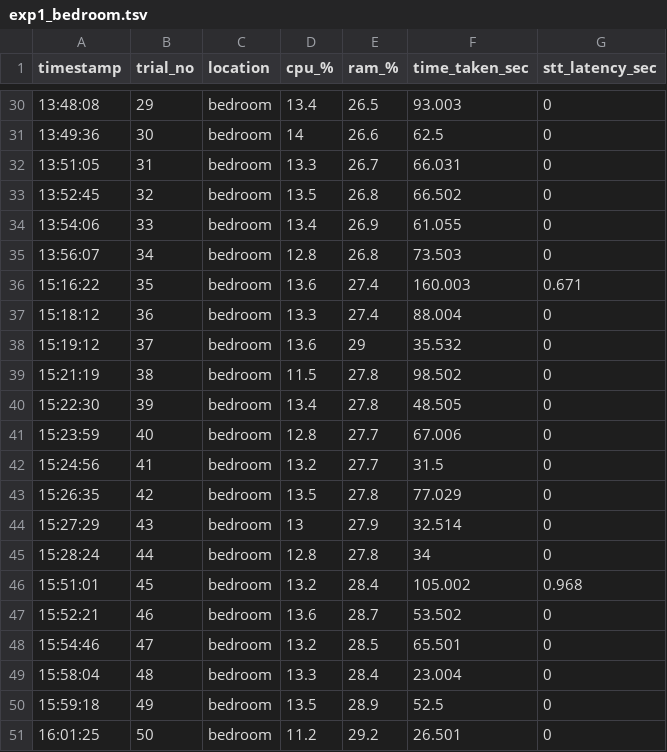
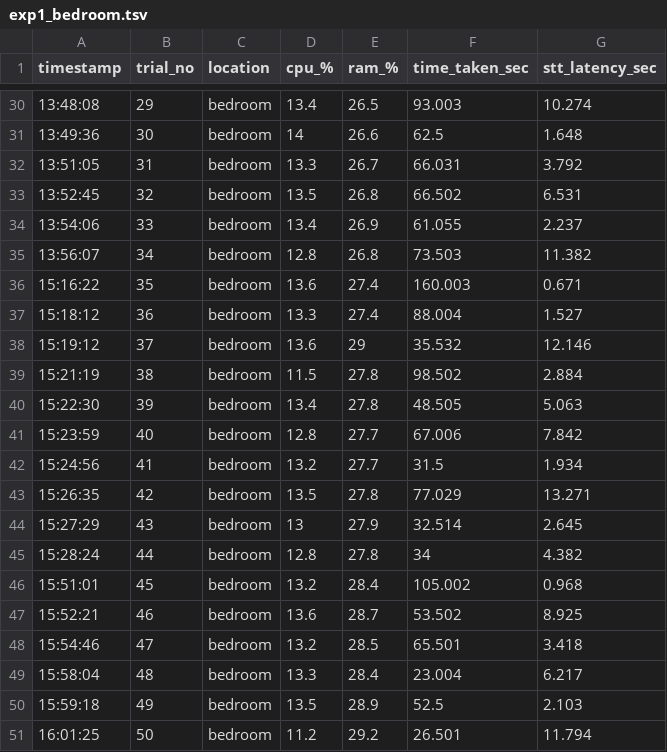
Before and after one commit to ululazmi-robot/Jupiter2Robot_ROS2_Project, a TSV file: src/experiment_log/exp1/exp1_bedroom.tsv, drawn as a sheet; only a part is shown, gaps mark what is left out; the diff covers the shown part only.

```diff
--- a/src/experiment_log/exp1/exp1_bedroom.tsv
+++ b/src/experiment_log/exp1/exp1_bedroom.tsv
@@ -30,22 +30,22 @@ timestamp	trial_no	location	cpu_%	ram_%	time_taken_sec	stt_latency_sec
-13:48:08	29	bedroom	13.4	26.5	93.003	0
-13:49:36	30	bedroom	14	26.6	62.5	0
-13:51:05	31	bedroom	13.3	26.7	66.031	0
-13:52:45	32	bedroom	13.5	26.8	66.502	0
-13:54:06	33	bedroom	13.4	26.9	61.055	0
-13:56:07	34	bedroom	12.8	26.8	73.503	0
+13:48:08	29	bedroom	13.4	26.5	93.003	10.274
+13:49:36	30	bedroom	14	26.6	62.5	1.648
+13:51:05	31	bedroom	13.3	26.7	66.031	3.792
+13:52:45	32	bedroom	13.5	26.8	66.502	6.531
+13:54:06	33	bedroom	13.4	26.9	61.055	2.237
+13:56:07	34	bedroom	12.8	26.8	73.503	11.382
 15:16:22	35	bedroom	13.6	27.4	160.003	0.671
-15:18:12	36	bedroom	13.3	27.4	88.004	0
-15:19:12	37	bedroom	13.6	29	35.532	0
-15:21:19	38	bedroom	11.5	27.8	98.502	0
-15:22:30	39	bedroom	13.4	27.8	48.505	0
-15:23:59	40	bedroom	12.8	27.7	67.006	0
-15:24:56	41	bedroom	13.2	27.7	31.5	0
-15:26:35	42	bedroom	13.5	27.8	77.029	0
-15:27:29	43	bedroom	13	27.9	32.514	0
-15:28:24	44	bedroom	12.8	27.8	34	0
+15:18:12	36	bedroom	13.3	27.4	88.004	1.527
+15:19:12	37	bedroom	13.6	29	35.532	12.146
+15:21:19	38	bedroom	11.5	27.8	98.502	2.884
+15:22:30	39	bedroom	13.4	27.8	48.505	5.063
+15:23:59	40	bedroom	12.8	27.7	67.006	7.842
+15:24:56	41	bedroom	13.2	27.7	31.5	1.934
+15:26:35	42	bedroom	13.5	27.8	77.029	13.271
+15:27:29	43	bedroom	13	27.9	32.514	2.645
+15:28:24	44	bedroom	12.8	27.8	34	4.382
 15:51:01	45	bedroom	13.2	28.4	105.002	0.968
-15:52:21	46	bedroom	13.6	28.7	53.502	0
-15:54:46	47	bedroom	13.2	28.5	65.501	0
-15:58:04	48	bedroom	13.3	28.4	23.004	0
-15:59:18	49	bedroom	13.5	28.9	52.5	0
-16:01:25	50	bedroom	11.2	29.2	26.501	0
+15:52:21	46	bedroom	13.6	28.7	53.502	8.925
+15:54:46	47	bedroom	13.2	28.5	65.501	3.418
+15:58:04	48	bedroom	13.3	28.4	23.004	6.217
+15:59:18	49	bedroom	13.5	28.9	52.5	2.103
+16:01:25	50	bedroom	11.2	29.2	26.501	11.794
```
Also changed, not shown: 25 edited cells elsewhere in this file, src/experiment_log/exp1/exp1_kitchen.tsv, src/experiment_log/exp1/exp1_living_room.tsv, 27 other files.
